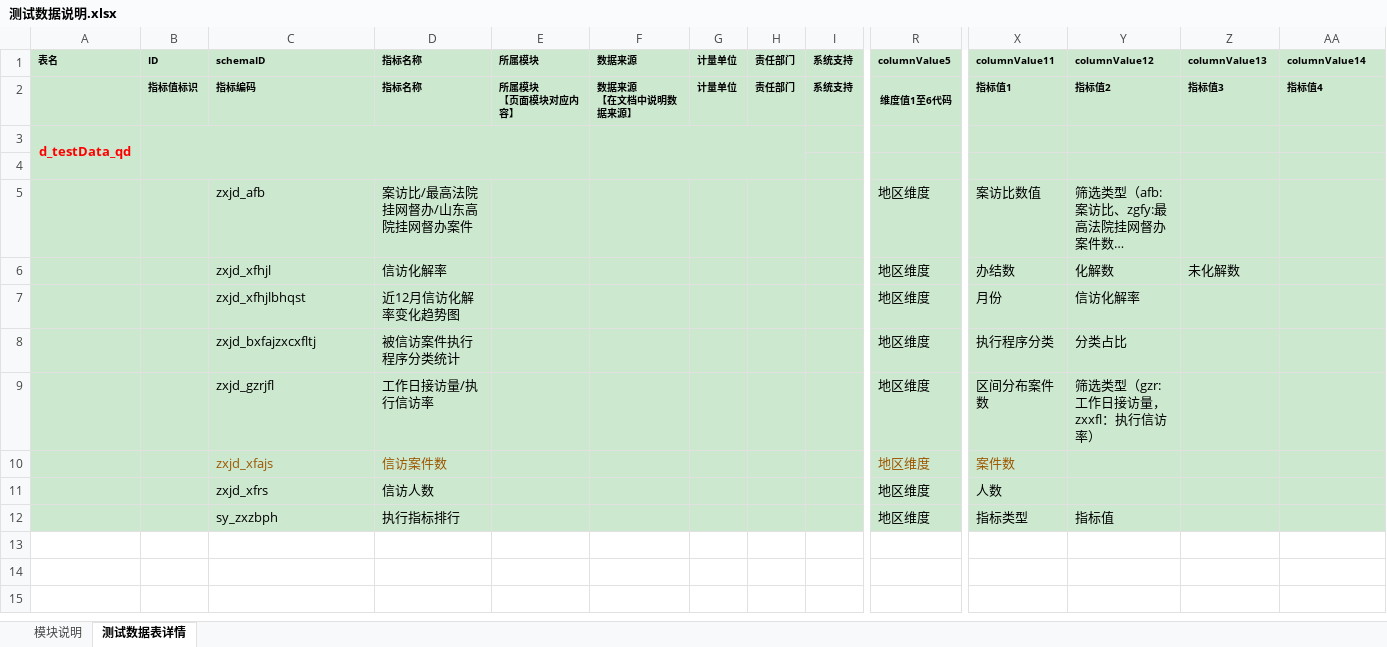
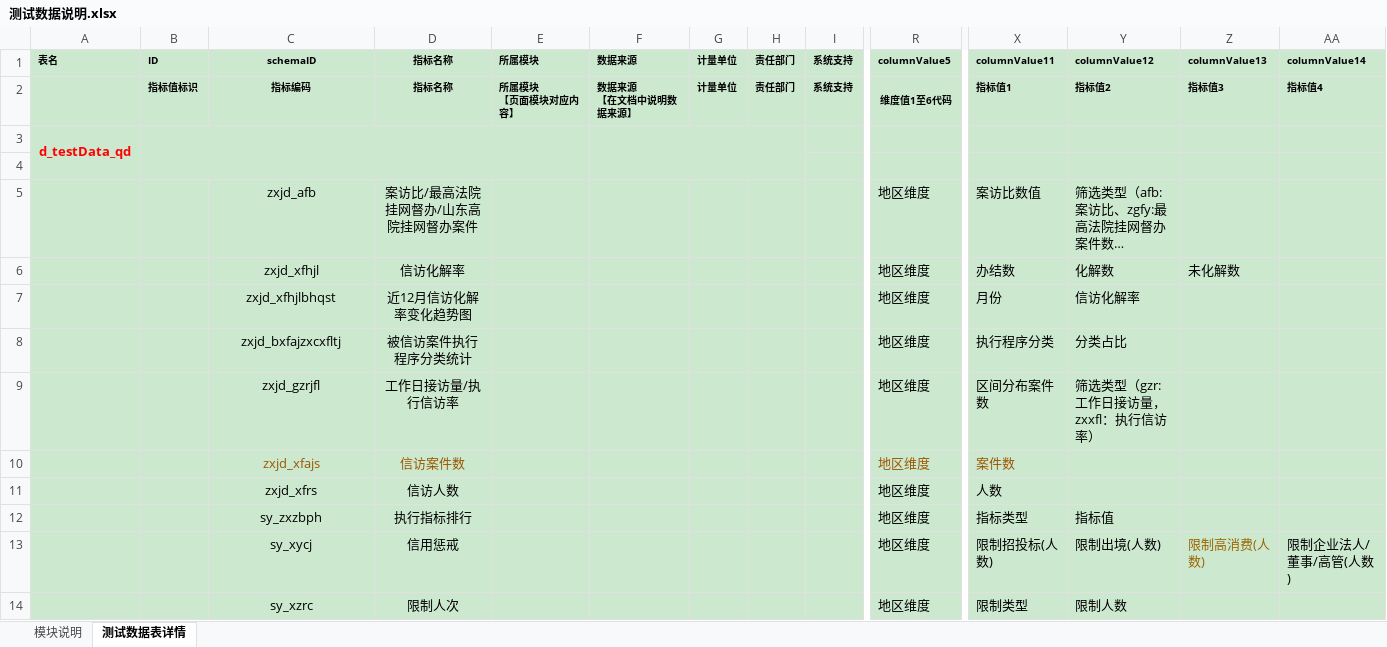
Before and after one commit to cognitive-snap/workspace, an Excel workbook: 青岛中院V2.0/数据对接/sql/测试数据/测试数据说明.xlsx, sheet 测试数据表详情, drawn as a sheet; only a part is shown, gaps mark what is left out; long unchanged cells end in …; values as stored, in another font and other column widths than the file's, no borders; conditional formats not drawn; rows hold the shown columns only; the diff covers the shown part only; the diff names each change by its address in the sheet, - before the commit and + after, or states it on an @@ line.

```diff
--- a/青岛中院V2.0/数据对接/sql/测试数据/测试数据说明.xlsx (sheet 测试数据表详情)
+++ b/青岛中院V2.0/数据对接/sql/测试数据/测试数据说明.xlsx (sheet 测试数据表详情)
-C1:D2 alignment: left
+C1:D2 alignment: center
-C5:D12 alignment: left
+C5:D12 alignment: center
+row 13:  |  | sy_xycj | 信用惩戒 |  |  |  |  |  | 地区维度 | 限制招投标(人数) | 限制出境(人数) | 限制高消费(人数) | 限制企业法人/董事/高管(人数)
+row 14:  |  | sy_xzrc | 限制人次 |  |  |  |  |  | 地区维度 | 限制类型 | 限制人数
```
Also changed, not shown: 13 added rows elsewhere in this sheet, sheet 模块说明, 7 other files.
